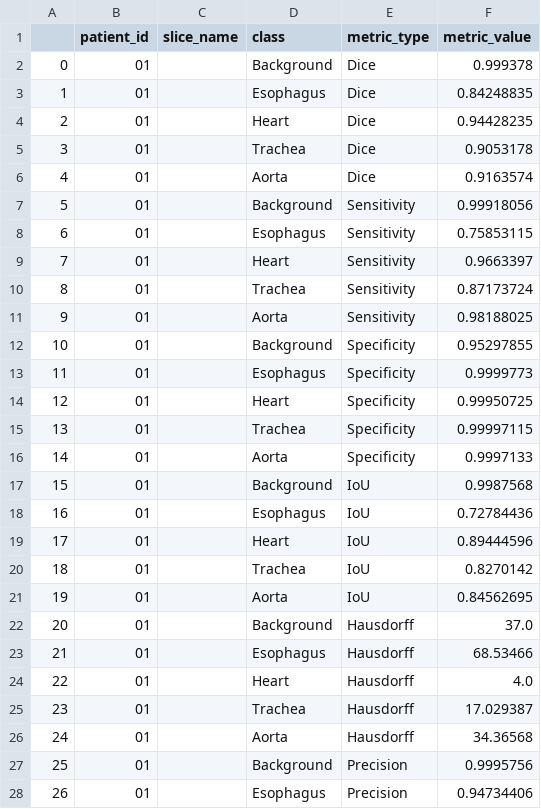
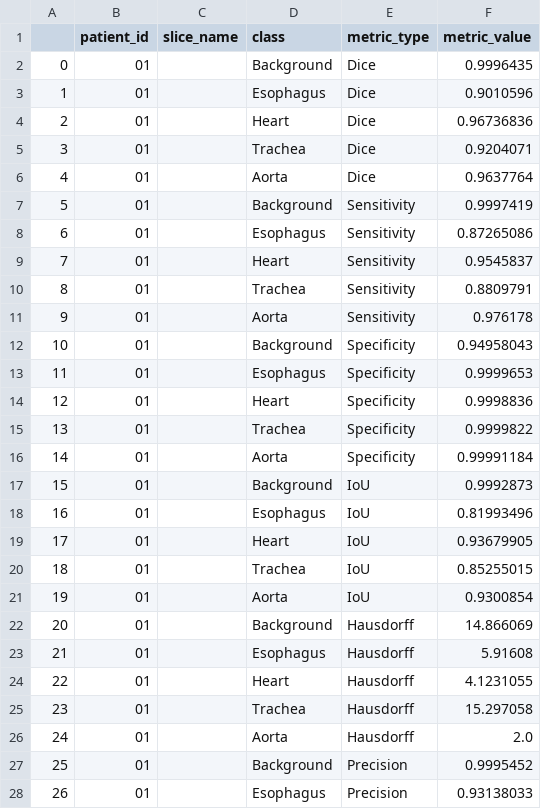
Before and after one commit to WouterBant/AI4MI, a CSV file: results_metrics/nnunet_3d_highres/test_metrics.csv, drawn as a sheet; only a part is shown; the diff covers the shown part only.

Commit message:
Updated the results for nnunet and created the npy files needed for submission

```diff
--- a/results_metrics/nnunet_3d_highres/test_metrics.csv
+++ b/results_metrics/nnunet_3d_highres/test_metrics.csv
@@ -1,28 +1,28 @@
 ,patient_id,slice_name,class,metric_type,metric_value
-0,01,,Background,Dice,0.999378
-1,01,,Esophagus,Dice,0.84248835
-2,01,,Heart,Dice,0.94428235
-3,01,,Trachea,Dice,0.9053178
-4,01,,Aorta,Dice,0.9163574
-5,01,,Background,Sensitivity,0.99918056
-6,01,,Esophagus,Sensitivity,0.75853115
-7,01,,Heart,Sensitivity,0.9663397
-8,01,,Trachea,Sensitivity,0.87173724
-9,01,,Aorta,Sensitivity,0.98188025
-10,01,,Background,Specificity,0.95297855
-11,01,,Esophagus,Specificity,0.9999773
-12,01,,Heart,Specificity,0.99950725
-13,01,,Trachea,Specificity,0.99997115
-14,01,,Aorta,Specificity,0.9997133
-15,01,,Background,IoU,0.9987568
-16,01,,Esophagus,IoU,0.72784436
-17,01,,Heart,IoU,0.89444596
-18,01,,Trachea,IoU,0.8270142
-19,01,,Aorta,IoU,0.84562695
-20,01,,Background,Hausdorff,37.0
-21,01,,Esophagus,Hausdorff,68.53466
-22,01,,Heart,Hausdorff,4.0
-23,01,,Trachea,Hausdorff,17.029387
-24,01,,Aorta,Hausdorff,34.36568
-25,01,,Background,Precision,0.9995756
-26,01,,Esophagus,Precision,0.94734406
+0,01,,Background,Dice,0.9996435
+1,01,,Esophagus,Dice,0.9010596
+2,01,,Heart,Dice,0.96736836
+3,01,,Trachea,Dice,0.9204071
+4,01,,Aorta,Dice,0.9637764
+5,01,,Background,Sensitivity,0.9997419
+6,01,,Esophagus,Sensitivity,0.87265086
+7,01,,Heart,Sensitivity,0.9545837
+8,01,,Trachea,Sensitivity,0.8809791
+9,01,,Aorta,Sensitivity,0.976178
+10,01,,Background,Specificity,0.94958043
+11,01,,Esophagus,Specificity,0.9999653
+12,01,,Heart,Specificity,0.9998836
+13,01,,Trachea,Specificity,0.9999822
+14,01,,Aorta,Specificity,0.99991184
+15,01,,Background,IoU,0.9992873
+16,01,,Esophagus,IoU,0.81993496
+17,01,,Heart,IoU,0.93679905
+18,01,,Trachea,IoU,0.85255015
+19,01,,Aorta,IoU,0.9300854
+20,01,,Background,Hausdorff,14.866069
+21,01,,Esophagus,Hausdorff,5.91608
+22,01,,Heart,Hausdorff,4.1231055
+23,01,,Trachea,Hausdorff,15.297058
+24,01,,Aorta,Hausdorff,2.0
+25,01,,Background,Precision,0.9995452
+26,01,,Esophagus,Precision,0.93138033
```
Also changed, not shown: 133 edited cells elsewhere in this file, results_metrics/nnunet_2d/test_metrics.csv, results_metrics/nnunet_3d_lowres/test_metrics.csv, 8 other files.
